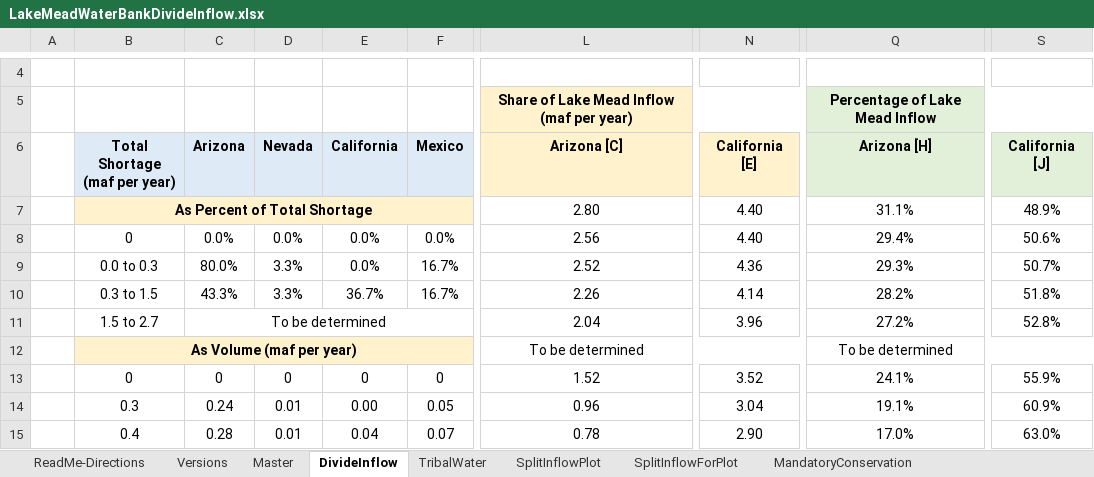
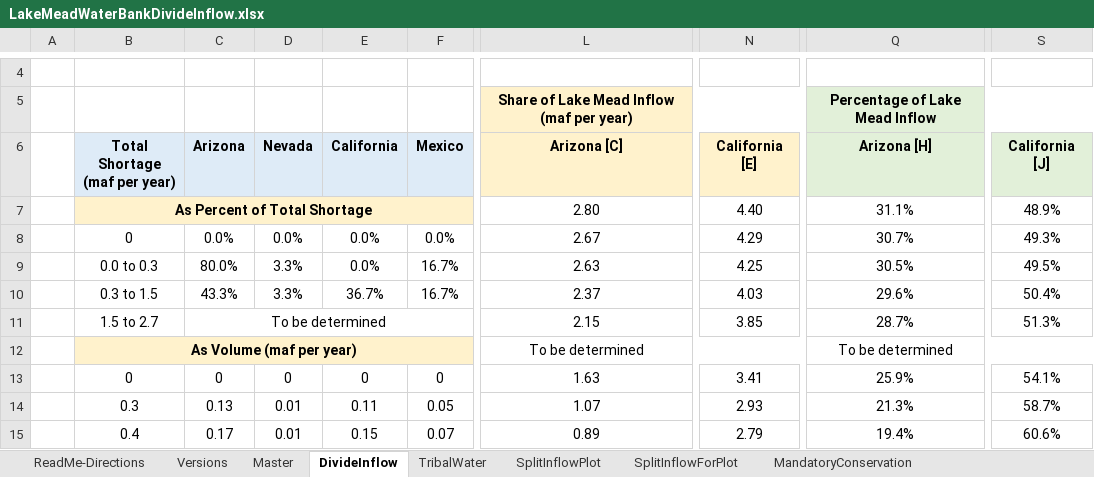
Before and after one commit to dzeke/ColoradoRiverCollaborate, an Excel workbook: LakeMeadWaterBankDivideInflow/LakeMeadWaterBankDivideInflow.xlsx, sheet DivideInflow, drawn as a sheet; only a part is shown, gaps mark what is left out; values as stored, in another font and other column widths than the file's, no borders; the diff covers the shown part only; the diff names each change by its address in the sheet, - before the commit and + after, or states it on an @@ line.

Commit message:
Anabelle added a table

```diff
--- a/LakeMeadWaterBankDivideInflow/LakeMeadWaterBankDivideInflow.xlsx (sheet DivideInflow)
+++ b/LakeMeadWaterBankDivideInflow/LakeMeadWaterBankDivideInflow.xlsx (sheet DivideInflow)
-L8 (Arizona [C]): 2.56
+L8 (Arizona [C]): 2.67
-N8 (California [E]): 4.40
+N8 (California [E]): 4.29
-Q8 (Arizona [H]): 29.4%
+Q8 (Arizona [H]): 30.7%
-S8 (California [J]): 50.6%
+S8 (California [J]): 49.3%
-L9 (Arizona [C]): 2.52
+L9 (Arizona [C]): 2.63
-N9 (California [E]): 4.36
+N9 (California [E]): 4.25
-Q9 (Arizona [H]): 29.3%
+Q9 (Arizona [H]): 30.5%
-S9 (California [J]): 50.7%
+S9 (California [J]): 49.5%
-L10 (Arizona [C]): 2.26
+L10 (Arizona [C]): 2.37
-N10 (California [E]): 4.14
+N10 (California [E]): 4.03
-Q10 (Arizona [H]): 28.2%
+Q10 (Arizona [H]): 29.6%
-S10 (California [J]): 51.8%
+S10 (California [J]): 50.4%
-L11 (Arizona [C]): 2.04
+L11 (Arizona [C]): 2.15
-N11 (California [E]): 3.96
+N11 (California [E]): 3.85
-Q11 (Arizona [H]): 27.2%
+Q11 (Arizona [H]): 28.7%
-S11 (California [J]): 52.8%
+S11 (California [J]): 51.3%
-L13 (Arizona [C]): 1.52
+L13 (Arizona [C]): 1.63
-N13 (California [E]): 3.52
+N13 (California [E]): 3.41
-Q13 (Arizona [H]): 24.1%
+Q13 (Arizona [H]): 25.9%
-S13 (California [J]): 55.9%
+S13 (California [J]): 54.1%
-C14 (Arizona): 0.24
+C14 (Arizona): 0.13
-E14 (California): 0.00
+E14 (California): 0.11
-L14 (Arizona [C]): 0.96
+L14 (Arizona [C]): 1.07
-N14 (California [E]): 3.04
+N14 (California [E]): 2.93
-Q14 (Arizona [H]): 19.1%
+Q14 (Arizona [H]): 21.3%
-S14 (California [J]): 60.9%
+S14 (California [J]): 58.7%
-C15 (Arizona): 0.28
+C15 (Arizona): 0.17
-E15 (California): 0.04
+E15 (California): 0.15
-L15 (Arizona [C]): 0.78
+L15 (Arizona [C]): 0.89
-N15 (California [E]): 2.90
+N15 (California [E]): 2.79
-Q15 (Arizona [H]): 17.0%
+Q15 (Arizona [H]): 19.4%
-S15 (California [J]): 63.0%
+S15 (California [J]): 60.6%
```
Also changed, not shown: 7 added rows, 7 removed rows and 56 edited cells elsewhere in this sheet, formulas that keep their value.
